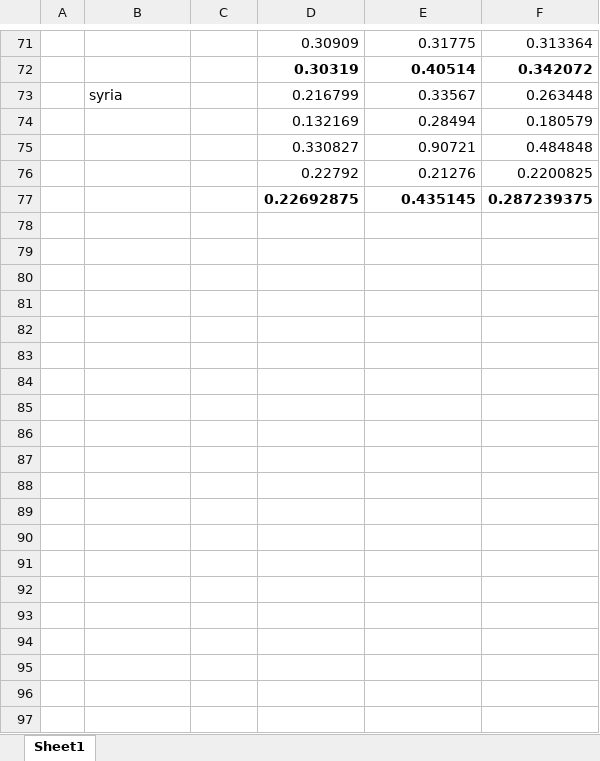
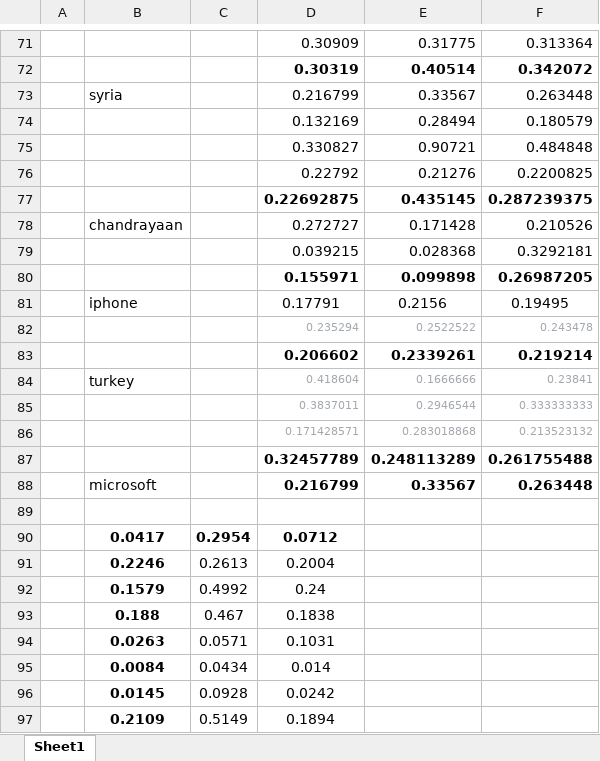
Before and after one commit to Tritium-Glass/Twitter-Trend-Summarization-Using-Improved-Word-Frequency, an Excel workbook: Evaluation.xlsx, sheet Sheet1, drawn as a sheet; only a part is shown, gaps mark what is left out; values as stored, in another font and other column widths than the file's, no borders; the diff covers the shown part only; the diff names each change by its address in the sheet, - before the commit and + after, or states it on an @@ line.

```diff
--- a/Evaluation.xlsx (sheet Sheet1)
+++ b/Evaluation.xlsx (sheet Sheet1)
+row 78:  | chandrayaan |  | 0.272727 | 0.171428 | 0.210526
+row 79:  |  |  | 0.039215 | 0.028368 | 0.3292181
+row 80:  |  |  | 0.155971 | 0.099898 | 0.26987205
+row 81:  | iphone |  | 0.17791 | 0.2156 | 0.19495
+row 82:  |  |  | 0.235294 | 0.2522522 | 0.243478
+row 83:  |  |  | 0.206602 | 0.2339261 | 0.219214
+row 84:  | turkey |  | 0.418604 | 0.1666666 | 0.23841
+row 85:  |  |  | 0.3837011 | 0.2946544 | 0.333333333
+row 86:  |  |  | 0.171428571 | 0.283018868 | 0.213523132
+row 87:  |  |  | 0.32457789 | 0.248113289 | 0.261755488
+row 88:  | microsoft |  | 0.216799 | 0.33567 | 0.263448
+row 89: (empty)
+row 90:  | 0.0417 | 0.2954 | 0.0712
+row 91:  | 0.2246 | 0.2613 | 0.2004
+row 92:  | 0.1579 | 0.4992 | 0.24
+row 93:  | 0.188 | 0.467 | 0.1838
+row 94:  | 0.0263 | 0.0571 | 0.1031
+row 95:  | 0.0084 | 0.0434 | 0.014
+row 96:  | 0.0145 | 0.0928 | 0.0242
+row 97:  | 0.2109 | 0.5149 | 0.1894
```
Also changed, not shown: 31 added rows elsewhere in this sheet, 11 other files.
